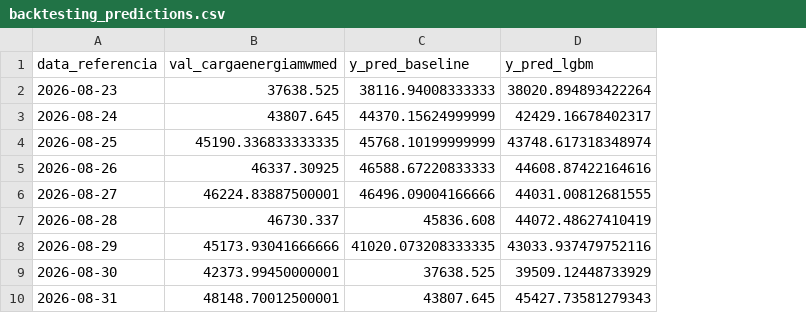
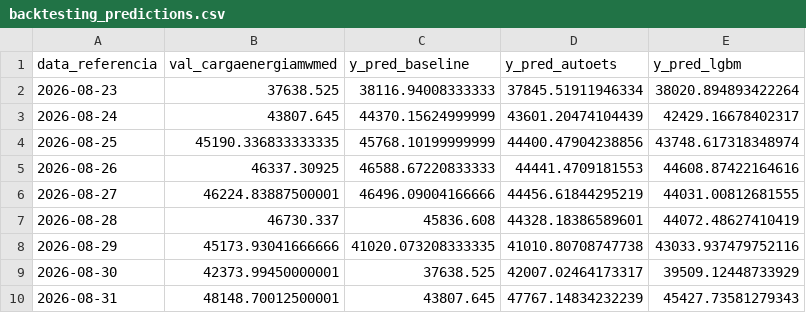
Before and after one commit to miguelmorandini/ons-carga-forecast, a CSV file: reports/backtesting_predictions.csv, drawn as a sheet; only a part is shown; the diff names each change by its address in the sheet, - before the commit and + after, or states it on an @@ line.

```diff
--- a/reports/backtesting_predictions.csv
+++ b/reports/backtesting_predictions.csv
+column D (y_pred_autoets), rows 2-10: 37845.51911946334 | 43601.20474104439 | 44400.47904238856 | 44441.4709181553 | 44456.61844295219 | 44328.18386589601 | 41010.80708747738 | 42007.02464173317 | 47767.14834232239
```
Also changed, not shown: reports/backtesting_windows.csv, 6 other files.
